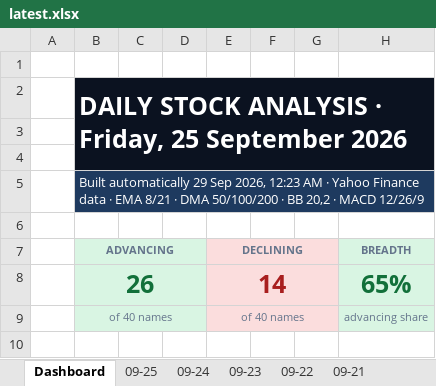
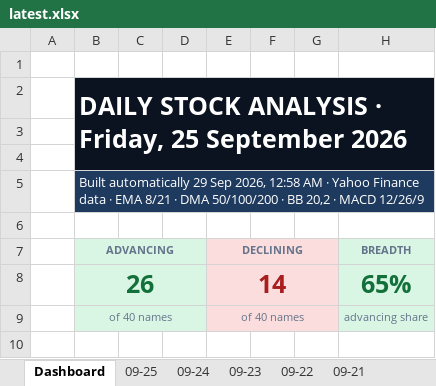
Before and after one commit to GeoWizard4645/Stock-Analysis-for-my-Grandpa, an Excel workbook: docs/data/latest.xlsx, sheet Dashboard, drawn as a sheet; only a part is shown; values as stored, in another font and other column widths than the file's, no borders; charts and pictures and conditional formats not drawn; the diff names each change by its address in the sheet, - before the commit and + after, or states it on an @@ line.

```diff
--- a/docs/data/latest.xlsx (sheet Dashboard)
+++ b/docs/data/latest.xlsx (sheet Dashboard)
-B5 (ADVANCING): …Sep 2026, 12:23 AM ·…
+B5 (ADVANCING): …Sep 2026, 12:58 AM ·…
```
Also changed, not shown: sheet 09-25, sheet 09-23, sheet 09-21, sheet 09-22, sheet 09-24, 1 other file.
